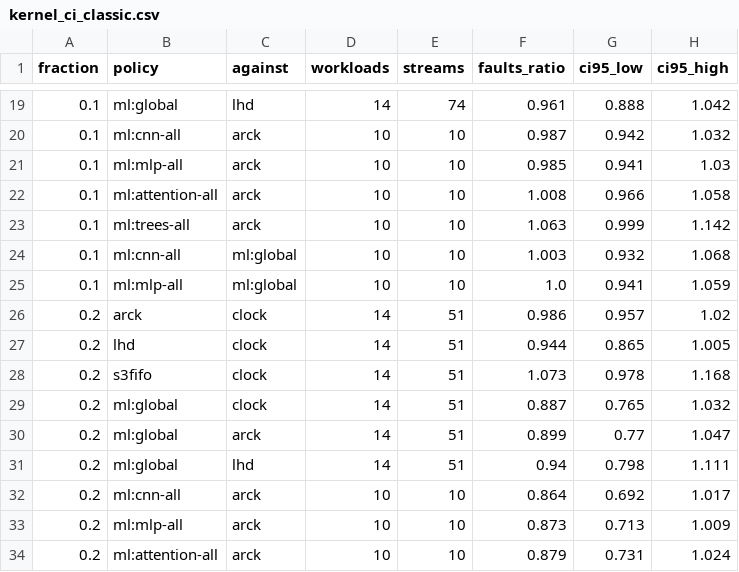
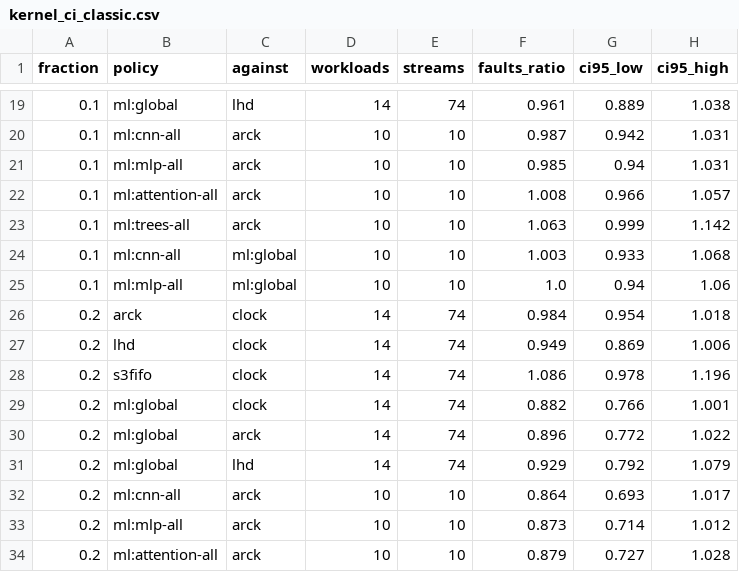
Before and after one commit to AU5TRA/xv6-riscv, a CSV file: report/results2/kernel_ci_classic.csv, drawn as a sheet; only a part is shown, gaps mark what is left out; the diff covers the shown part only.

```diff
--- a/report/results2/kernel_ci_classic.csv
+++ b/report/results2/kernel_ci_classic.csv
@@ -19,16 +19,16 @@ fraction,policy,against,workloads,streams,faults_ratio,ci95_low,ci95_high
-0.1,ml:global,lhd,14,74,0.961,0.888,1.042
-0.1,ml:cnn-all,arck,10,10,0.987,0.942,1.032
-0.1,ml:mlp-all,arck,10,10,0.985,0.941,1.03
-0.1,ml:attention-all,arck,10,10,1.008,0.966,1.058
+0.1,ml:global,lhd,14,74,0.961,0.889,1.038
+0.1,ml:cnn-all,arck,10,10,0.987,0.942,1.031
+0.1,ml:mlp-all,arck,10,10,0.985,0.94,1.031
+0.1,ml:attention-all,arck,10,10,1.008,0.966,1.057
 0.1,ml:trees-all,arck,10,10,1.063,0.999,1.142
-0.1,ml:cnn-all,ml:global,10,10,1.003,0.932,1.068
-0.1,ml:mlp-all,ml:global,10,10,1.0,0.941,1.059
-0.2,arck,clock,14,51,0.986,0.957,1.02
-0.2,lhd,clock,14,51,0.944,0.865,1.005
-0.2,s3fifo,clock,14,51,1.073,0.978,1.168
-0.2,ml:global,clock,14,51,0.887,0.765,1.032
-0.2,ml:global,arck,14,51,0.899,0.77,1.047
-0.2,ml:global,lhd,14,51,0.94,0.798,1.111
-0.2,ml:cnn-all,arck,10,10,0.864,0.692,1.017
-0.2,ml:mlp-all,arck,10,10,0.873,0.713,1.009
-0.2,ml:attention-all,arck,10,10,0.879,0.731,1.024
+0.1,ml:cnn-all,ml:global,10,10,1.003,0.933,1.068
+0.1,ml:mlp-all,ml:global,10,10,1.0,0.94,1.06
+0.2,arck,clock,14,74,0.984,0.954,1.018
+0.2,lhd,clock,14,74,0.949,0.869,1.006
+0.2,s3fifo,clock,14,74,1.086,0.978,1.196
+0.2,ml:global,clock,14,74,0.882,0.766,1.001
+0.2,ml:global,arck,14,74,0.896,0.772,1.022
+0.2,ml:global,lhd,14,74,0.929,0.792,1.079
+0.2,ml:cnn-all,arck,10,10,0.864,0.693,1.017
+0.2,ml:mlp-all,arck,10,10,0.873,0.714,1.012
+0.2,ml:attention-all,arck,10,10,0.879,0.727,1.028
```
Also changed, not shown: 40 edited cells elsewhere in this file, report/results2/kernel_ci_writes.csv, 24 other files.
